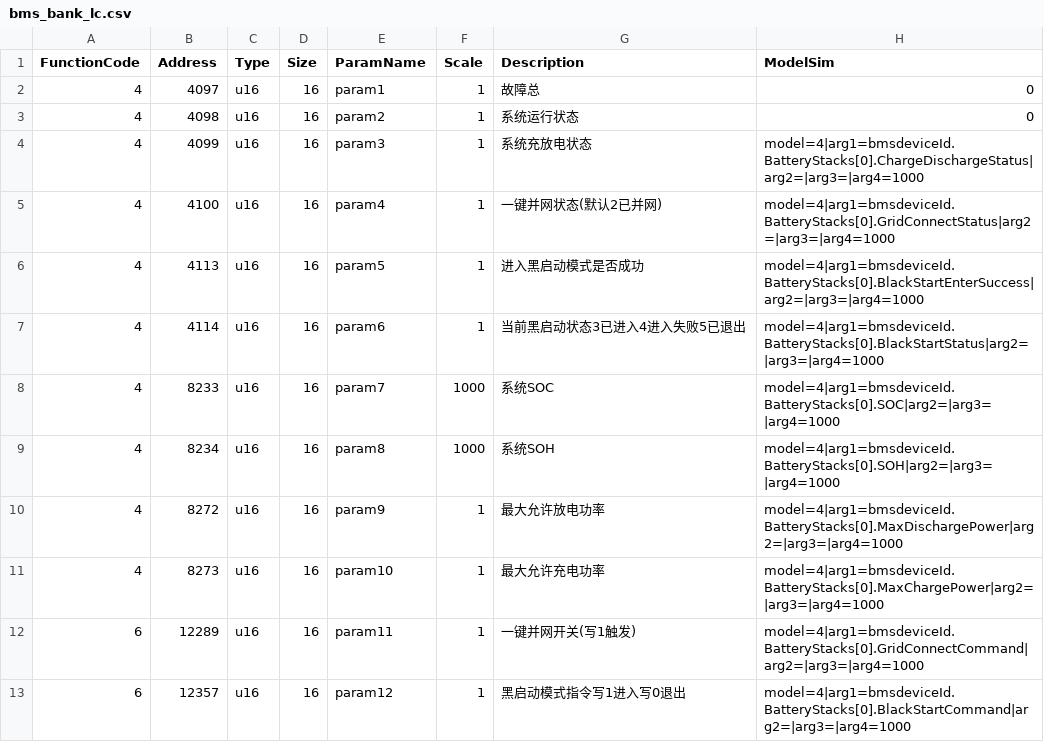
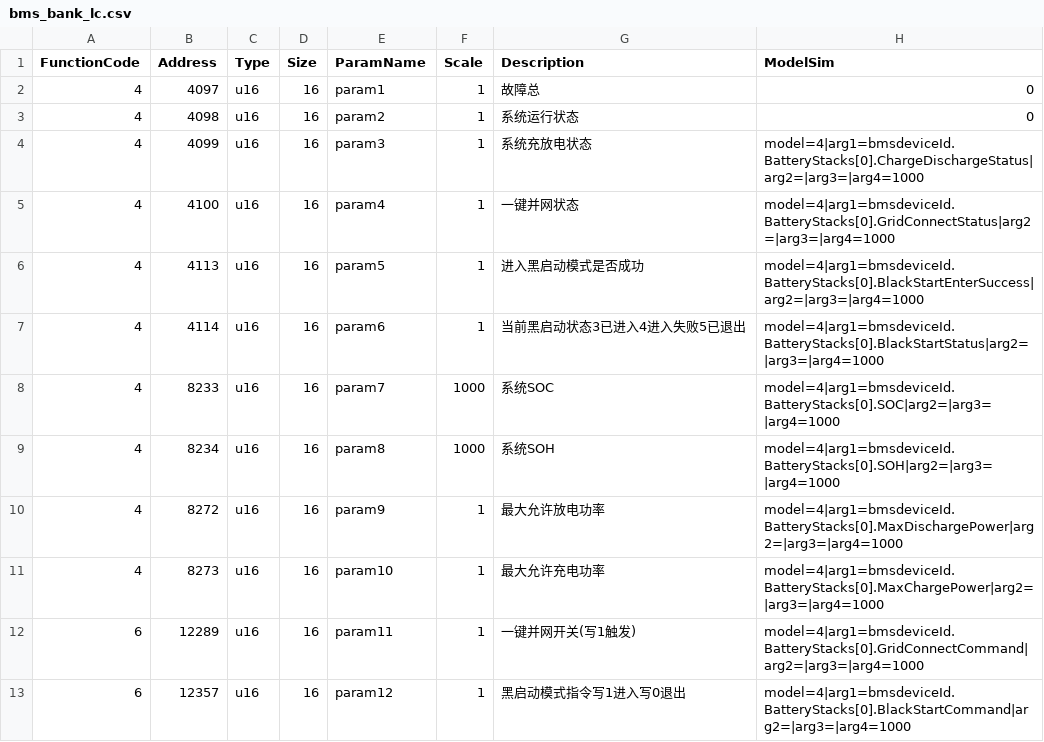
Before and after one commit to lonelysyp123/simulator, a CSV file: bms_bank_lc.csv, drawn as a sheet.

```diff
--- a/bms_bank_lc.csv
+++ b/bms_bank_lc.csv
@@ -4,3 +4,3 @@ FunctionCode,Address,Type,Size,ParamName,Scale,Description,ModelSim
 4,4099,u16,16,param3,1,系统充放电状态,model=4|arg1=bmsdeviceId.BatteryStacks[0].ChargeDischargeStatus|arg2=|arg3=|arg4=1000
-4,4100,u16,16,param4,1,一键并网状态(默认2已并网),model=4|arg1=bmsdeviceId.BatteryStacks[0].GridConnectStatus|arg2=|arg3=|arg4=1000
+4,4100,u16,16,param4,1,一键并网状态,model=4|arg1=bmsdeviceId.BatteryStacks[0].GridConnectStatus|arg2=|arg3=|arg4=1000
 4,4113,u16,16,param5,1,进入黑启动模式是否成功,model=4|arg1=bmsdeviceId.BatteryStacks[0].BlackStartEnterSuccess|arg2=|arg3=|arg4=1000
```
Also changed, not shown: emu.csv, 5 other files.
